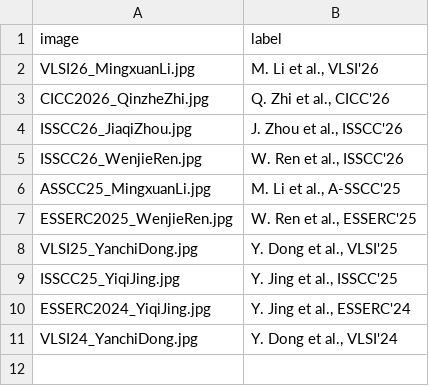
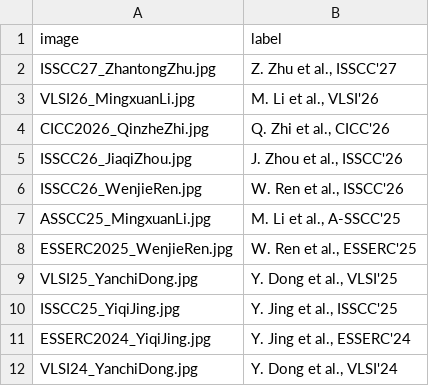
Before and after one commit to pku-pacific-lab/pku-pacific-lab.github.io, a CSV file: data/chips.csv, drawn as a sheet.

Commit message:
Add ISSCC 2027 Zhantong Zhu chip photo

```diff
--- a/data/chips.csv
+++ b/data/chips.csv
@@ -1,2 +1,3 @@
 image,label
+ISSCC27_ZhantongZhu.jpg,"Z. Zhu et al., ISSCC'27"
 VLSI26_MingxuanLi.jpg,"M. Li et al., VLSI'26"
```
Also changed, not shown: 1 other file.
